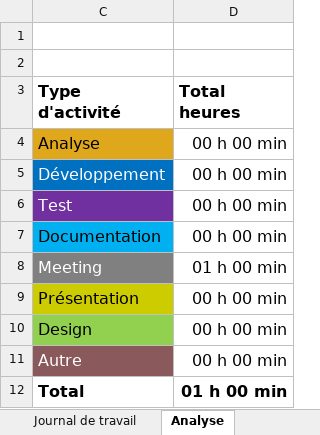
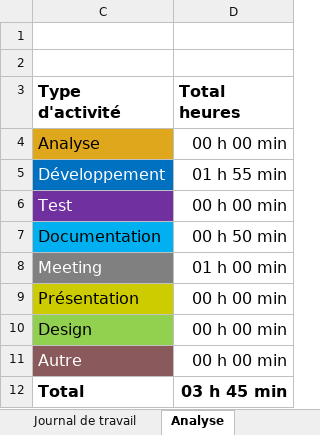
Before and after one commit to TheArabicMonster/PortofolioDev, an Excel workbook: Doc/Journal-de-Travail_MatKhalil-ops.xlsx, sheet Analyse, drawn as a sheet; values as stored, in another font and other column widths than the file's, no borders; charts and pictures not drawn; the diff names each change by its address in the sheet, - before the commit and + after, or states it on an @@ line.

```diff
--- a/Doc/Journal-de-Travail_MatKhalil-ops.xlsx (sheet Analyse)
+++ b/Doc/Journal-de-Travail_MatKhalil-ops.xlsx (sheet Analyse)
-D5 (Total heures): 00 h 00 min
+D5 (Total heures): 01 h 55 min
-D7 (Total heures): 00 h 00 min
+D7 (Total heures): 00 h 50 min
-D12 (Total heures): 01 h 00 min
+D12 (Total heures): 03 h 45 min
```
Also changed, not shown: sheet Journal de travail, hidden cells, charts or pictures, 1 other file.
